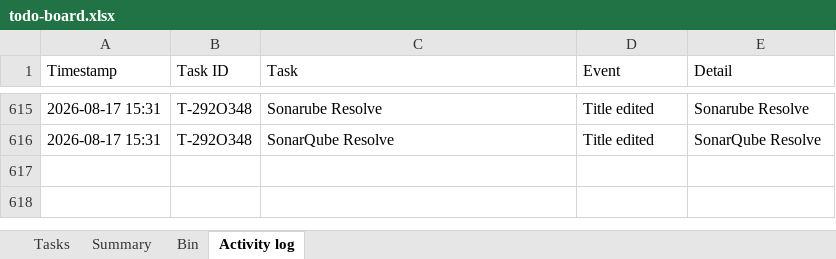
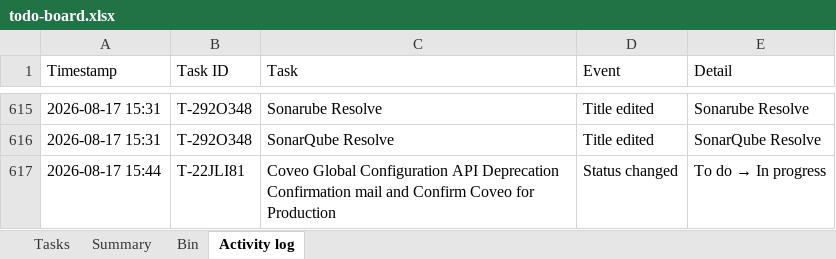
Before and after one commit to akshay0828/To-Do, an Excel workbook: data/todo-board.xlsx, sheet Activity log, drawn as a sheet; only a part is shown, gaps mark what is left out; values as stored, in another font and other column widths than the file's, no borders; the diff names each change by its address in the sheet, - before the commit and + after, or states it on an @@ line.

Commit message:
Update board — 9 notes, 0 done (2026-08-17 15:44)

```diff
--- a/data/todo-board.xlsx (sheet Activity log)
+++ b/data/todo-board.xlsx (sheet Activity log)
+row 617: 2026-08-17 15:44 | T-22JLI81 | Coveo Global Configuration API Deprecation Confirmation mail and Confirm Coveo for Production | Status changed | To do → In progress
```
Also changed, not shown: sheet Summary, sheet Tasks.
